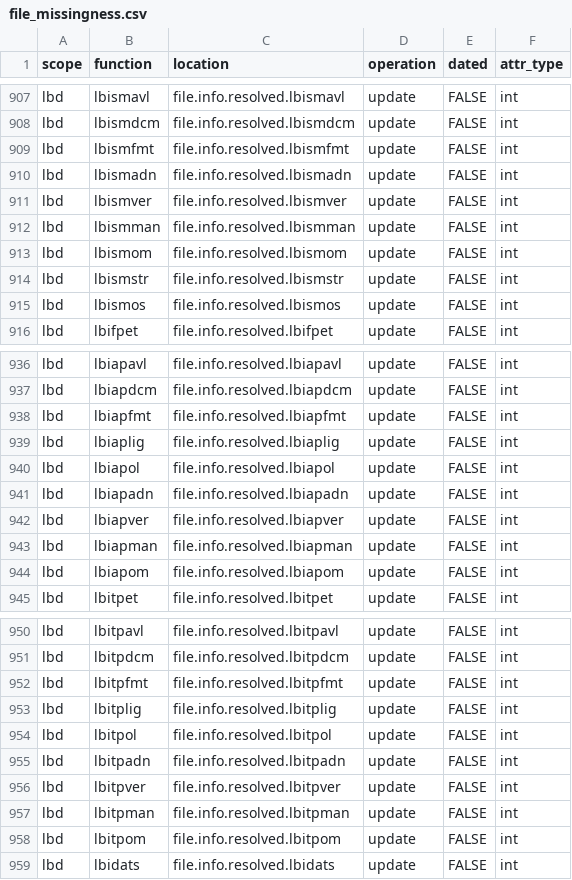
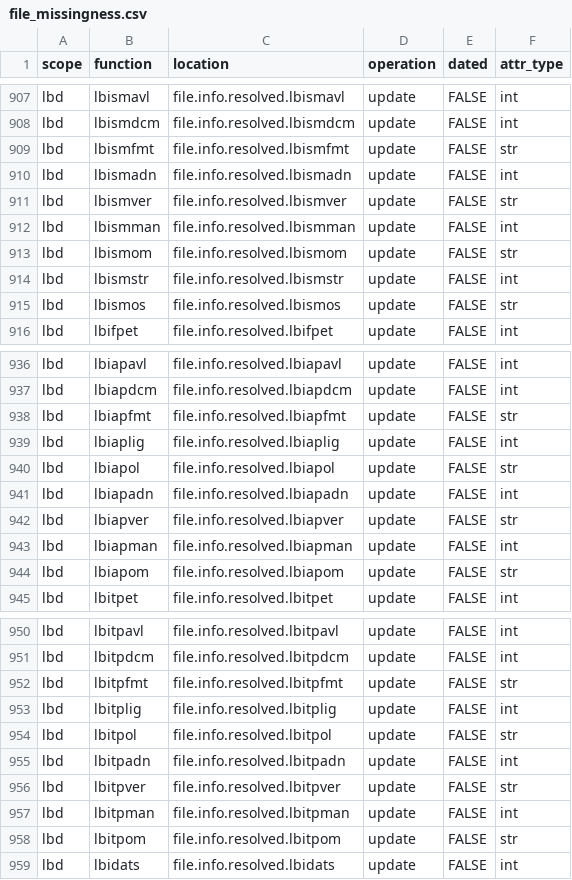
Before and after one commit to naccdata/nacc-attribute-deriver, a CSV file: nacc_attribute_deriver/config/file_missingness.csv, drawn as a sheet; only a part is shown, gaps mark what is left out; the diff covers the shown part only.

```diff
--- a/nacc_attribute_deriver/config/file_missingness.csv
+++ b/nacc_attribute_deriver/config/file_missingness.csv
@@ -908,9 +908,9 @@ lbd,lbismavl,file.info.resolved.lbismavl,update,FALSE,int
 lbd,lbismdcm,file.info.resolved.lbismdcm,update,FALSE,int
-lbd,lbismfmt,file.info.resolved.lbismfmt,update,FALSE,int
+lbd,lbismfmt,file.info.resolved.lbismfmt,update,FALSE,str
 lbd,lbismadn,file.info.resolved.lbismadn,update,FALSE,int
-lbd,lbismver,file.info.resolved.lbismver,update,FALSE,int
+lbd,lbismver,file.info.resolved.lbismver,update,FALSE,str
 lbd,lbismman,file.info.resolved.lbismman,update,FALSE,int
-lbd,lbismom,file.info.resolved.lbismom,update,FALSE,int
+lbd,lbismom,file.info.resolved.lbismom,update,FALSE,str
 lbd,lbismstr,file.info.resolved.lbismstr,update,FALSE,int
-lbd,lbismos,file.info.resolved.lbismos,update,FALSE,int
+lbd,lbismos,file.info.resolved.lbismos,update,FALSE,str
 lbd,lbifpet,file.info.resolved.lbifpet,update,FALSE,int
@@ -937,9 +937,9 @@ lbd,lbiapavl,file.info.resolved.lbiapavl,update,FALSE,int
 lbd,lbiapdcm,file.info.resolved.lbiapdcm,update,FALSE,int
-lbd,lbiapfmt,file.info.resolved.lbiapfmt,update,FALSE,int
+lbd,lbiapfmt,file.info.resolved.lbiapfmt,update,FALSE,str
 lbd,lbiaplig,file.info.resolved.lbiaplig,update,FALSE,int
-lbd,lbiapol,file.info.resolved.lbiapol,update,FALSE,int
+lbd,lbiapol,file.info.resolved.lbiapol,update,FALSE,str
 lbd,lbiapadn,file.info.resolved.lbiapadn,update,FALSE,int
-lbd,lbiapver,file.info.resolved.lbiapver,update,FALSE,int
+lbd,lbiapver,file.info.resolved.lbiapver,update,FALSE,str
 lbd,lbiapman,file.info.resolved.lbiapman,update,FALSE,int
-lbd,lbiapom,file.info.resolved.lbiapom,update,FALSE,int
+lbd,lbiapom,file.info.resolved.lbiapom,update,FALSE,str
 lbd,lbitpet,file.info.resolved.lbitpet,update,FALSE,int
@@ -951,9 +951,9 @@ lbd,lbitpavl,file.info.resolved.lbitpavl,update,FALSE,int
 lbd,lbitpdcm,file.info.resolved.lbitpdcm,update,FALSE,int
-lbd,lbitpfmt,file.info.resolved.lbitpfmt,update,FALSE,int
+lbd,lbitpfmt,file.info.resolved.lbitpfmt,update,FALSE,str
 lbd,lbitplig,file.info.resolved.lbitplig,update,FALSE,int
-lbd,lbitpol,file.info.resolved.lbitpol,update,FALSE,int
+lbd,lbitpol,file.info.resolved.lbitpol,update,FALSE,str
 lbd,lbitpadn,file.info.resolved.lbitpadn,update,FALSE,int
-lbd,lbitpver,file.info.resolved.lbitpver,update,FALSE,int
+lbd,lbitpver,file.info.resolved.lbitpver,update,FALSE,str
 lbd,lbitpman,file.info.resolved.lbitpman,update,FALSE,int
-lbd,lbitpom,file.info.resolved.lbitpom,update,FALSE,int
+lbd,lbitpom,file.info.resolved.lbitpom,update,FALSE,str
 lbd,lbidats,file.info.resolved.lbidats,update,FALSE,int
```
Also changed, not shown: 17 edited cells elsewhere in this file, 7 other files.
